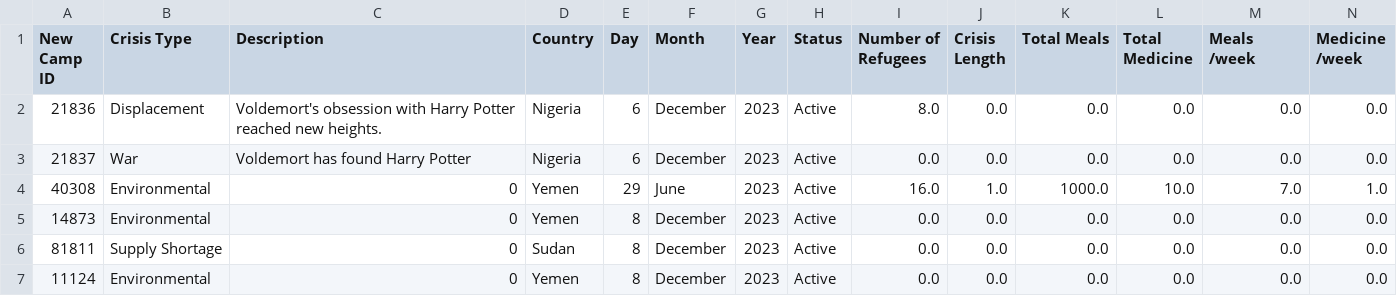
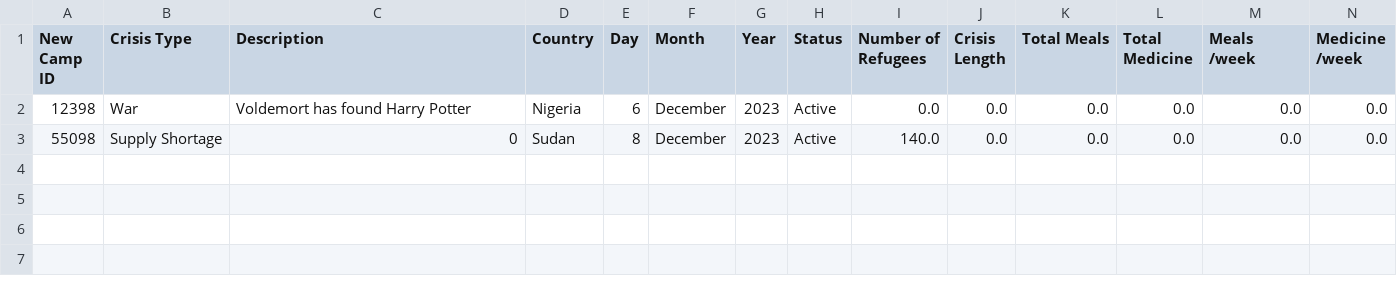
Before and after one commit to sebcarroll/Intro_Prog_UCL_G3, a CSV file: crisis_events.csv, drawn as a sheet; only a part is shown; removed rows and columns are numbered as before the commit, all else as after; rows hold the shown columns only; the diff names each change by its address in the sheet, - before the commit and + after, or states it on an @@ line.

Commit message:
complete edit_camp_details.py

```diff
--- a/crisis_events.csv
+++ b/crisis_events.csv
-row 2: 21836 | Displacement | Voldemort's obsession with Harry Potter reached new heights. | Nigeria | 6 | December | 2023 | Active | 8.0 | 0.0 | 0.0 | 0.0 | 0.0 | 0.0
-A2 (New Camp ID): 21837
+A2 (New Camp ID): 12398
-row 4: 40308 | Environmental | 0 | Yemen | 29 | June | 2023 | Active | 16.0 | 1.0 | 1000.0 | 10.0 | 7.0 | 1.0
-row 5: 14873 | Environmental | 0 | Yemen | 8 | December | 2023 | Active | 0.0 | 0.0 | 0.0 | 0.0 | 0.0 | 0.0
-A3 (New Camp ID): 81811
+A3 (New Camp ID): 55098
-I3 (Number of Refugees): 0.0
+I3 (Number of Refugees): 140.0
-row 7: 11124 | Environmental | 0 | Yemen | 8 | December | 2023 | Active | 0.0 | 0.0 | 0.0 | 0.0 | 0.0 | 0.0
```
Also changed, not shown: 1 other file.
